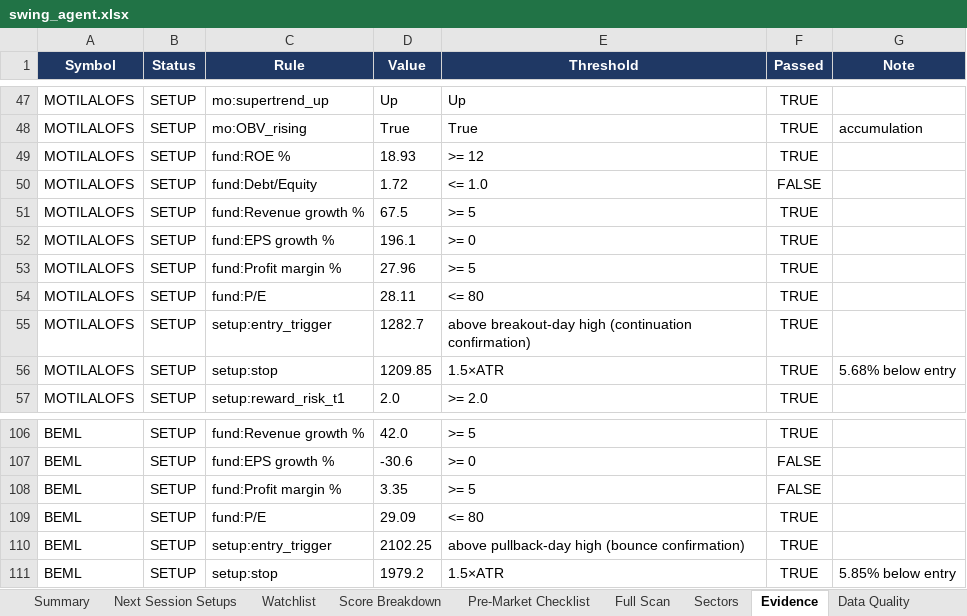
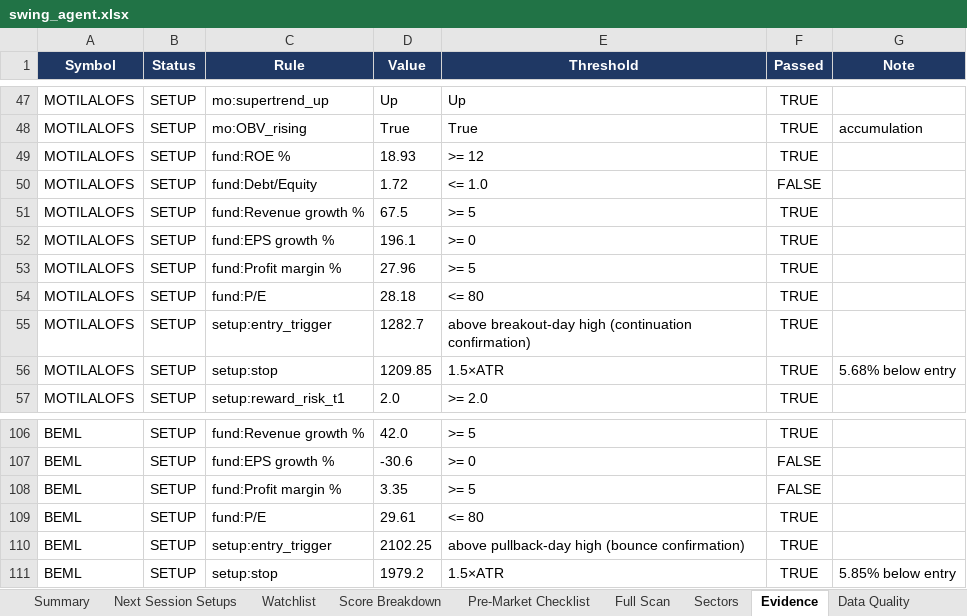
Before and after one commit to KGR1516/srikanth-swing-trade-agent-nifty500, an Excel workbook: data/output/swing_agent.xlsx, sheet Evidence, drawn as a sheet; only a part is shown, gaps mark what is left out; values as stored, in another font and other column widths than the file's, no borders; conditional formats not drawn; the diff names each change by its address in the sheet, - before the commit and + after, or states it on an @@ line.

```diff
--- a/data/output/swing_agent.xlsx (sheet Evidence)
+++ b/data/output/swing_agent.xlsx (sheet Evidence)
-D54 (Value): 28.11
+D54 (Value): 28.18
-D109 (Value): 29.09
+D109 (Value): 29.61
```
Also changed, not shown: sheet Next Session Setups, sheet Summary, 4 other files.
